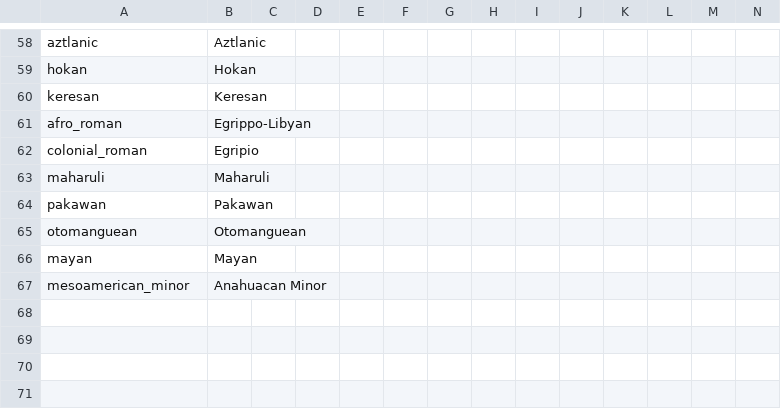
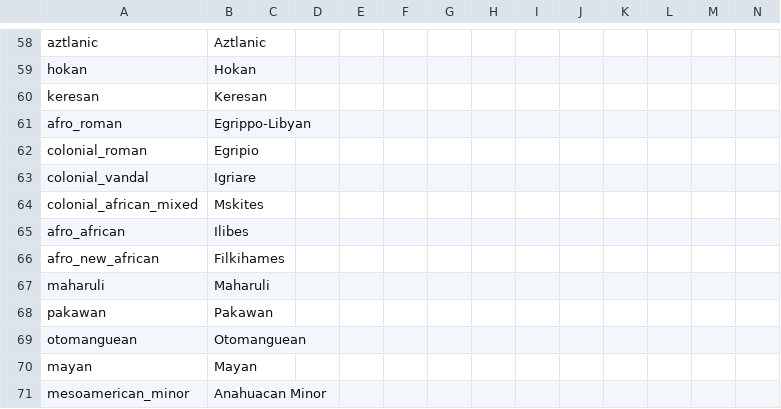
Before and after one commit to The-Question-Asker/MAW2, a CSV file: MAW2/localisation/.MAW2_Misc.csv, drawn as a sheet; only a part is shown, gaps mark what is left out; the diff names each change by its address in the sheet, - before the commit and + after, or states it on an @@ line.

Commit message:
Add new cultures, events, and localisation updates
Introduced new African and colonial cultures in cultures.txt and updated corresponding localisation entries. Added a new event file (0_Decolevents.txt) and a placeholder event file (0_FE.txt). Made several localisation corrections and additions in .MAW2_Map.csv and .MAW2_Misc.csv, including province and culture names. Updated region.txt with new metaregion definitions. Also updated the mod name in MAW2.mod.

```diff
--- a/MAW2/localisation/.MAW2_Misc.csv
+++ b/MAW2/localisation/.MAW2_Misc.csv
+row 63: colonial_vandal | Igriare
+row 64: colonial_african_mixed | Mskites
+row 65: afro_african | Ilibes
+row 66: afro_new_african | Filkihames
```
Also changed, not shown: MAW2/localisation/.MAW2_Map.csv, 5 other files.
